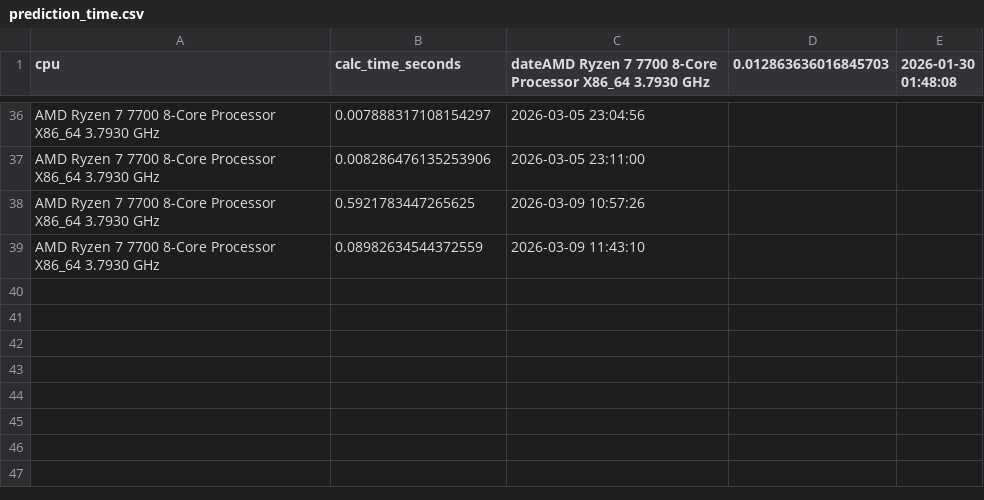
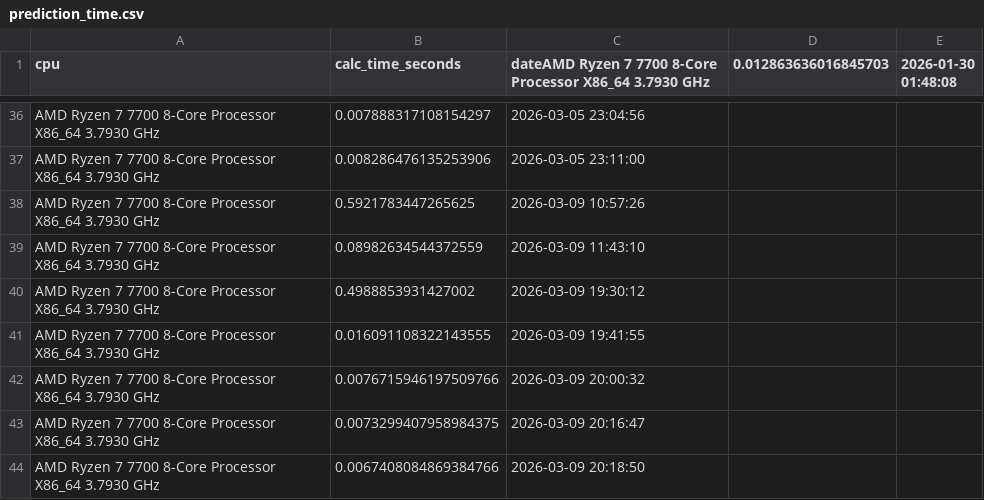
Before and after one commit to ZaWarudo87/Home_Wearable_Heart_Disease_Monitoring_Device, a CSV file: backend/pan_tompkins_plus_plus/results_csv/prediction_time.csv, drawn as a sheet; only a part is shown, gaps mark what is left out; the diff names each change by its address in the sheet, - before the commit and + after, or states it on an @@ line.

Commit message:
test: add real exercise ECG data and modify ecg_sim.py
I also added mode in downloaded ECG figure and fix other ECG receiver
bugs.

```diff
--- a/backend/pan_tompkins_plus_plus/results_csv/prediction_time.csv
+++ b/backend/pan_tompkins_plus_plus/results_csv/prediction_time.csv
+row 40: AMD Ryzen 7 7700 8-Core Processor X86_64 3.7930 GHz | 0.4988853931427002 | 2026-03-09 19:30:12
+row 41: AMD Ryzen 7 7700 8-Core Processor X86_64 3.7930 GHz | 0.016091108322143555 | 2026-03-09 19:41:55
+row 42: AMD Ryzen 7 7700 8-Core Processor X86_64 3.7930 GHz | 0.0076715946197509766 | 2026-03-09 20:00:32
+row 43: AMD Ryzen 7 7700 8-Core Processor X86_64 3.7930 GHz | 0.0073299407958984375 | 2026-03-09 20:16:47
+row 44: AMD Ryzen 7 7700 8-Core Processor X86_64 3.7930 GHz | 0.0067408084869384766 | 2026-03-09 20:18:50
```
Also changed, not shown: 15 other files.
